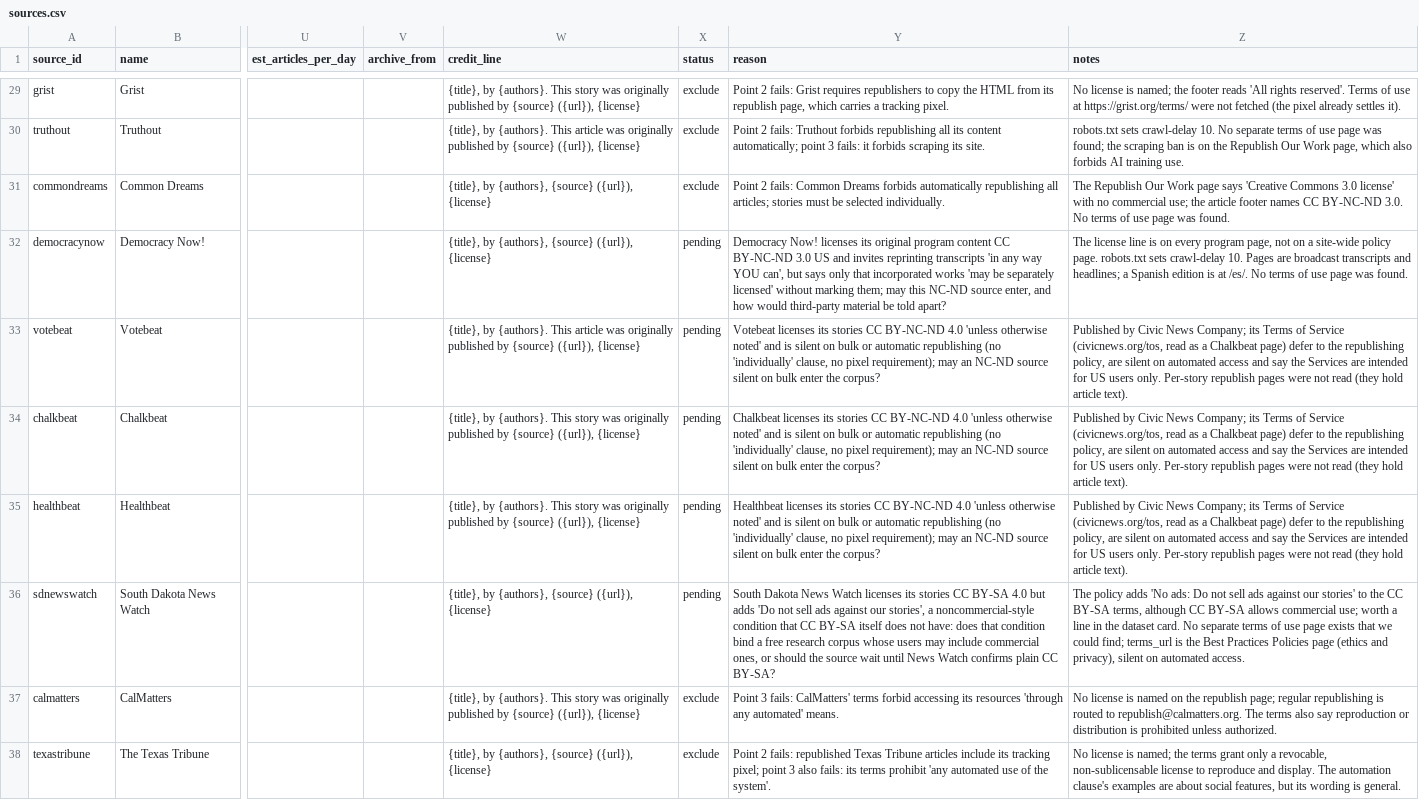
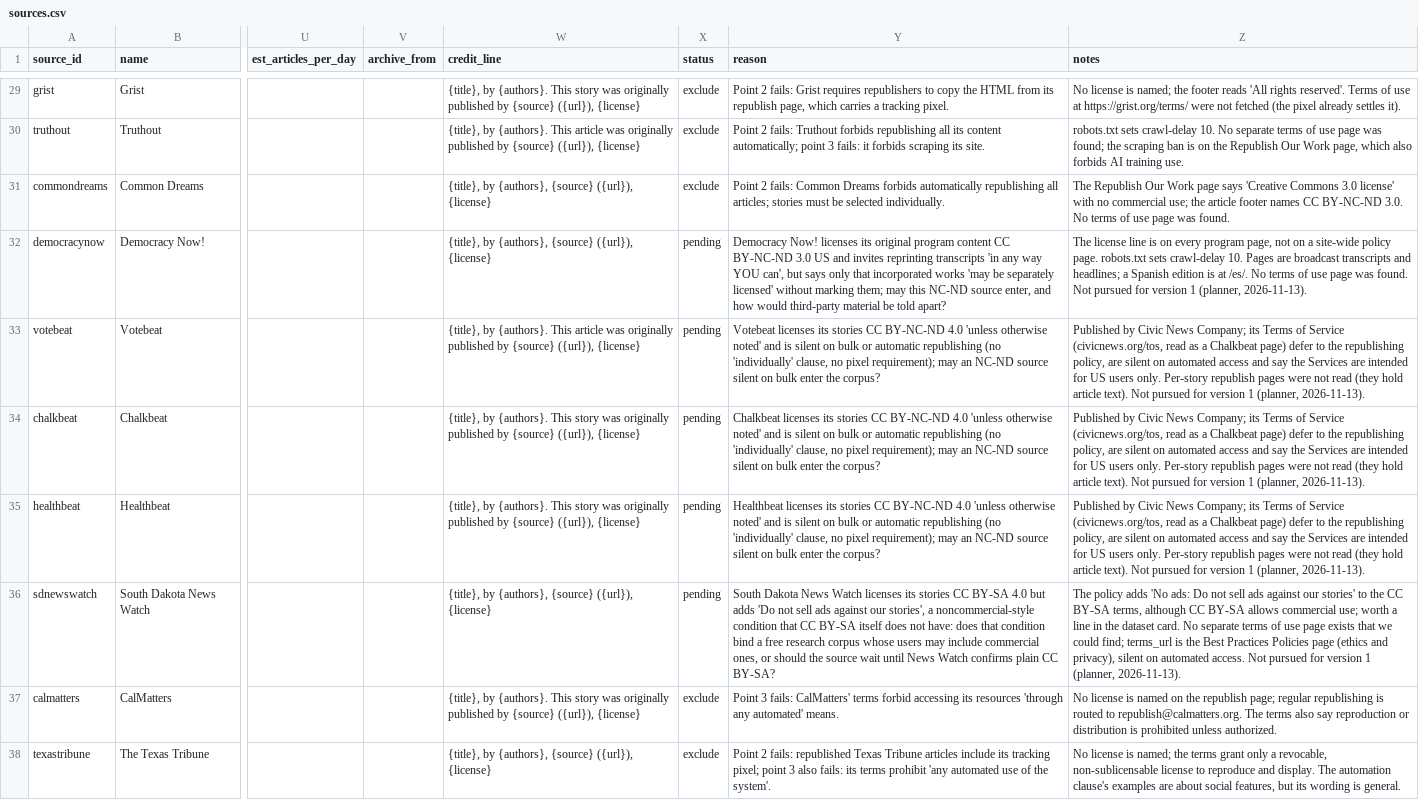
Before and after one commit to obadaKraishan/commonswire, a CSV file: data/sources.csv, drawn as a sheet; only a part is shown, gaps mark what is left out; the diff covers the shown part only; the diff names each change by its address in the sheet, - before the commit and + after, or states it on an @@ line.

```diff
--- a/data/sources.csv
+++ b/data/sources.csv
-Z32 (notes): …was found.
+Z32 (notes): …was found. Not pursued for version 1 (planner, 2026-11-13).
-Z33:Z35 (notes): …article text).
+Z33:Z35 (notes): …article text). Not pursued for version 1 (planner, 2026-11-13).
-Z36 (notes): …automated access.
+Z36 (notes): …automated access. Not pursued for version 1 (planner, 2026-11-13).
```
Also changed, not shown: 42 edited cells elsewhere in this file, data/evidence/license_links.csv, data/evidence/pages.csv, 2 other files.
